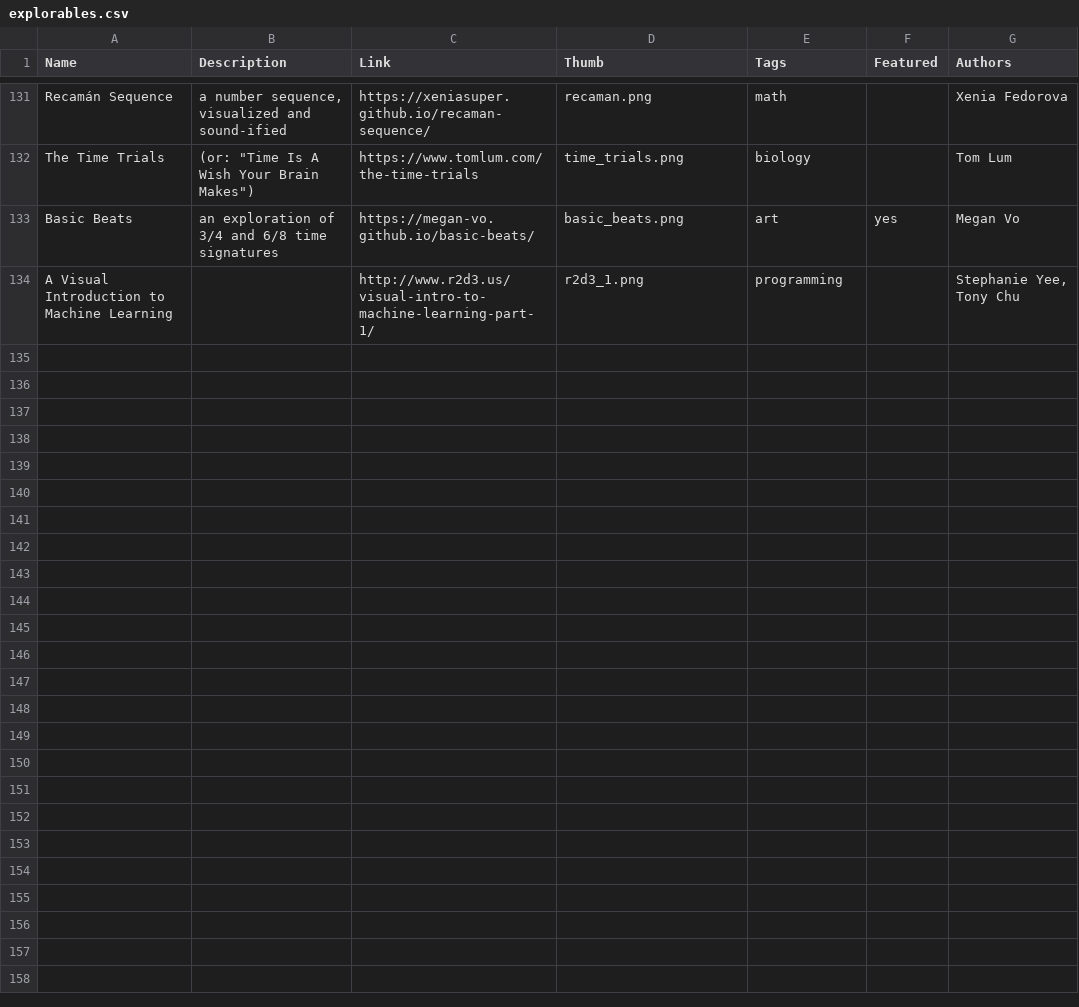
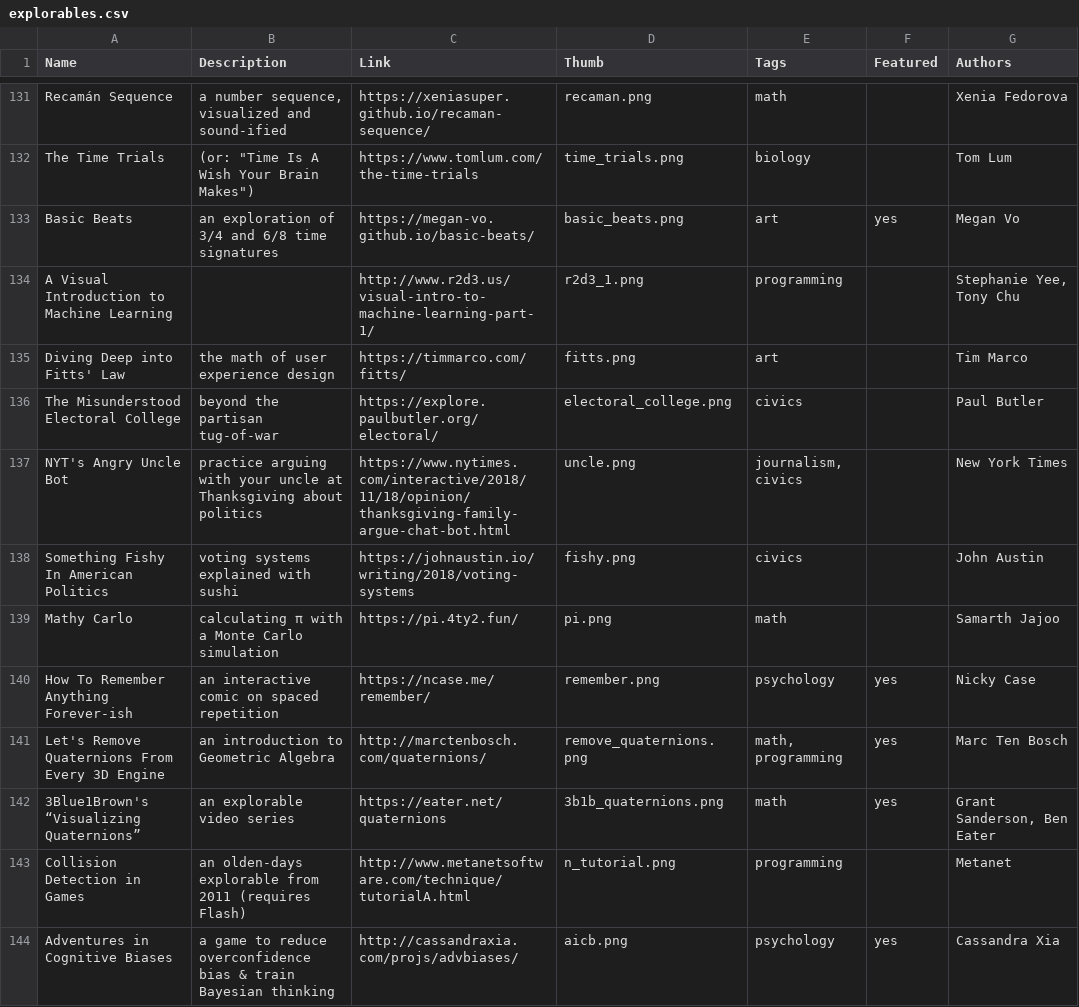
Before and after one commit to explorableexplanations/explorableexplanations.github.io, a CSV file: -data/explorables.csv, drawn as a sheet; only a part is shown, gaps mark what is left out.

Commit message:
10 new explorables, aw yeah

```diff
--- a/-data/explorables.csv
+++ b/-data/explorables.csv
@@ -134 +134,11 @@
 "A Visual Introduction to Machine Learning","","http://www.r2d3.us/visual-intro-to-machine-learning-part-1/","r2d3_1.png","programming","","Stephanie Yee, Tony Chu"
+"Diving Deep into Fitts' Law","the math of user experience design","https://timmarco.com/fitts/","fitts.png","art","","Tim Marco"
+"The Misunderstood Electoral College","beyond the partisan tug-of-war","https://explore.paulbutler.org/electoral/","electoral_college.png","civics","","Paul Butler"
+"NYT's Angry Uncle Bot","practice arguing with your uncle at Thanksgiving about politics","https://www.nytimes.com/interactive/2018/11/18/opinion/thanksgiving-family-argue-chat-bot.html","uncle.png","journalism, civics","","New York Times"
+"Something Fishy In American Politics","voting systems explained with sushi","https://johnaustin.io/writing/2018/voting-systems","fishy.png","civics","","John Austin"
+"Mathy Carlo","calculating π with a Monte Carlo simulation","https://pi.4ty2.fun/","pi.png","math","","Samarth Jajoo"
+"How To Remember Anything Forever-ish","an interactive comic on spaced repetition","https://ncase.me/remember/","remember.png","psychology","yes","Nicky Case"
+"Let's Remove Quaternions From Every 3D Engine","an introduction to Geometric Algebra","http://marctenbosch.com/quaternions/","remove_quaternions.png","math, programming","yes","Marc Ten Bosch"
+"3Blue1Brown's “Visualizing Quaternions”","an explorable video series","https://eater.net/quaternions","3b1b_quaternions.png","math","yes","Grant Sanderson, Ben Eater"
+"Collision Detection in Games","an olden-days explorable from 2011 (requires Flash)","http://www.metanetsoftware.com/technique/tutorialA.html","n_tutorial.png","programming","","Metanet"
+"Adventures in Cognitive Biases","a game to reduce overconfidence bias & train Bayesian thinking","http://cassandraxia.com/projs/advbiases/","aicb.png","psychology","yes","Cassandra Xia"
```
Also changed, not shown: 11 other files.
